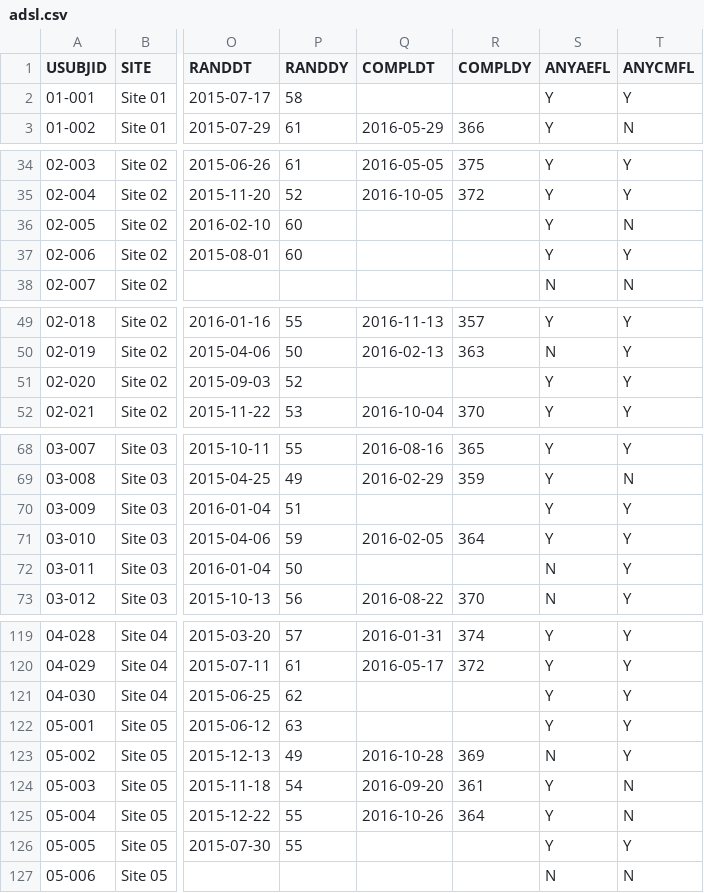
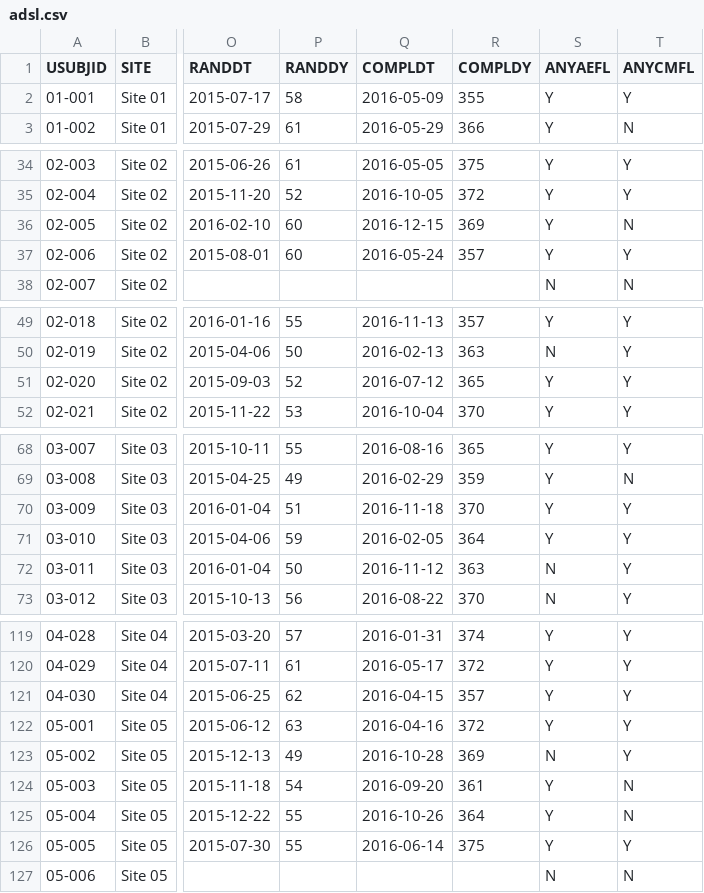
Before and after one commit to RhoInc/data-library, a CSV file: data/clinical-trials/adam/adsl.csv, drawn as a sheet; only a part is shown, gaps mark what is left out; the diff covers the shown part only; the diff names each change by its address in the sheet, - before the commit and + after, or states it on an @@ line.

```diff
--- a/data/clinical-trials/adam/adsl.csv
+++ b/data/clinical-trials/adam/adsl.csv
-Q2 (COMPLDT): (empty)
+Q2 (COMPLDT): 2016-05-09
-R2 (COMPLDY): (empty)
+R2 (COMPLDY): 355
-Q36 (COMPLDT): (empty)
+Q36 (COMPLDT): 2016-12-15
-R36 (COMPLDY): (empty)
+R36 (COMPLDY): 369
-Q37 (COMPLDT): (empty)
+Q37 (COMPLDT): 2016-05-24
-R37 (COMPLDY): (empty)
+R37 (COMPLDY): 357
-Q51 (COMPLDT): (empty)
+Q51 (COMPLDT): 2016-07-12
-R51 (COMPLDY): (empty)
+R51 (COMPLDY): 365
-Q70 (COMPLDT): (empty)
+Q70 (COMPLDT): 2016-11-18
-R70 (COMPLDY): (empty)
+R70 (COMPLDY): 370
-Q72 (COMPLDT): (empty)
+Q72 (COMPLDT): 2016-11-12
-R72 (COMPLDY): (empty)
+R72 (COMPLDY): 363
-Q121 (COMPLDT): (empty)
+Q121 (COMPLDT): 2016-04-15
-R121 (COMPLDY): (empty)
+R121 (COMPLDY): 357
-Q122 (COMPLDT): (empty)
+Q122 (COMPLDT): 2016-04-16
-R122 (COMPLDY): (empty)
+R122 (COMPLDY): 372
-Q126 (COMPLDT): (empty)
+Q126 (COMPLDT): 2016-06-14
-R126 (COMPLDY): (empty)
+R126 (COMPLDY): 375
```
Also changed, not shown: 4 edited cells elsewhere in this file, data/clinical-trials/adam/adae.csv, data/clinical-trials/renderer-specific/adtimelines.csv, 32 other files.
